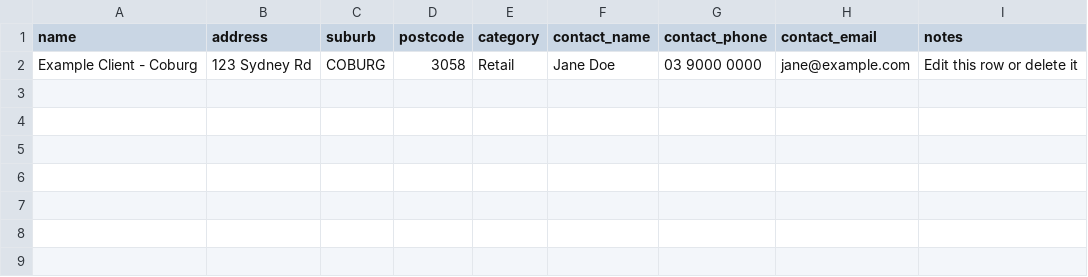
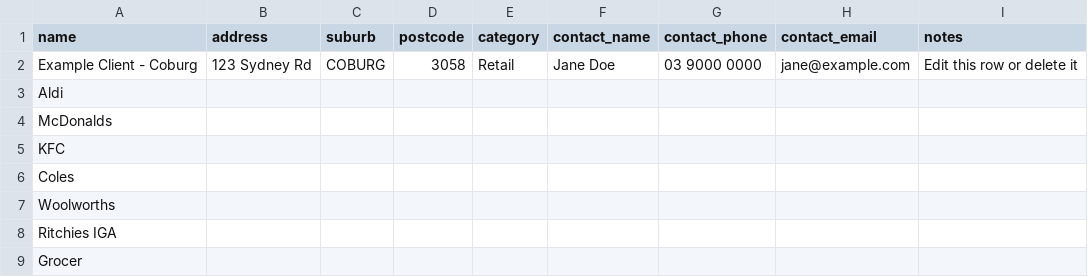
Before and after one commit to Nexus-Energy393/jemena-outages, a CSV file: clients.csv, drawn as a sheet; the diff names each change by its address in the sheet, - before the commit and + after, or states it on an @@ line.

Commit message:
Add files via upload

```diff
--- a/clients.csv
+++ b/clients.csv
+row 3: Aldi
+row 4: McDonalds
+row 5: KFC
+row 6: Coles
+row 7: Woolworths
+row 8: Ritchies IGA
+row 9: Grocer
```
